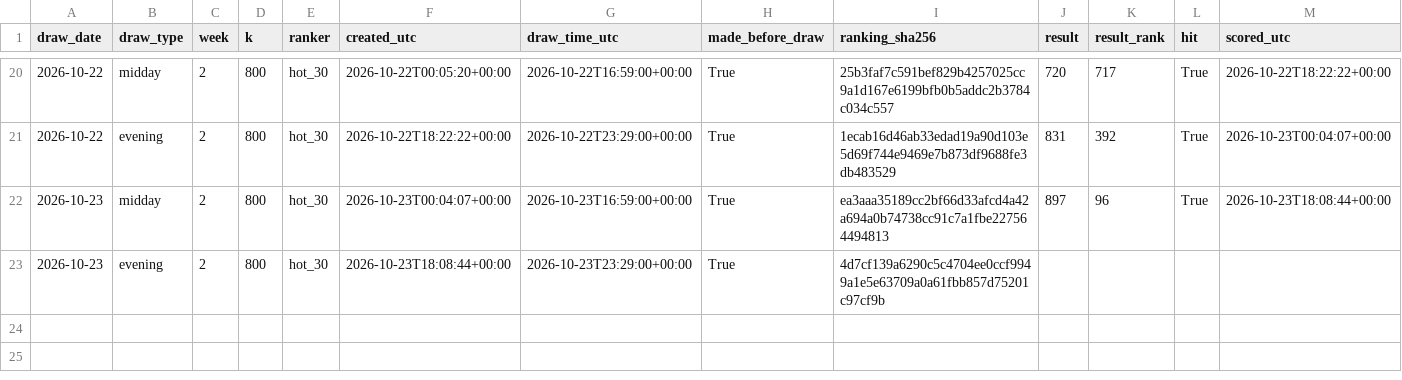
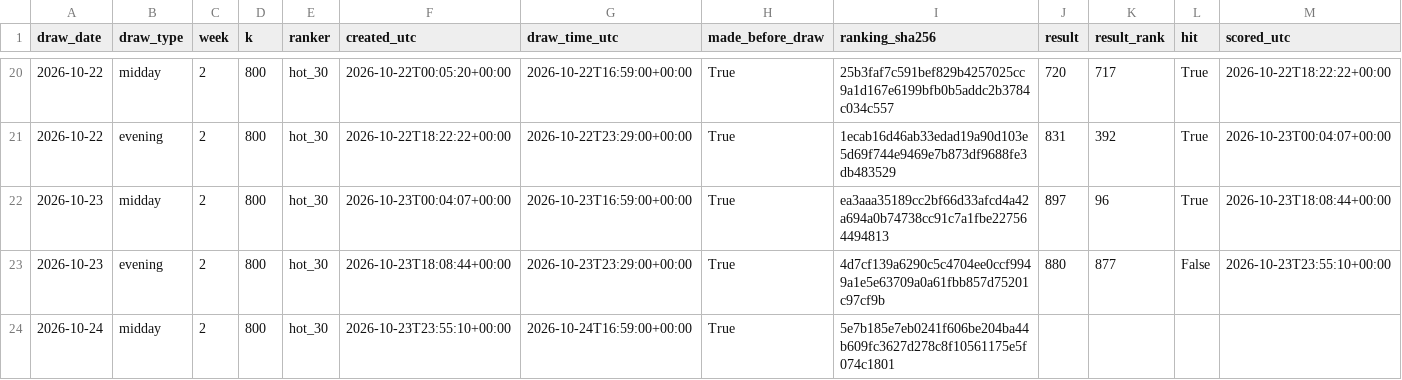
Before and after one commit to SRIIAKHILLESSH/streamlit_app, a CSV file: artifacts/automl3/live/predictions.csv, drawn as a sheet; only a part is shown, gaps mark what is left out.

```diff
--- a/artifacts/automl3/live/predictions.csv
+++ b/artifacts/automl3/live/predictions.csv
@@ -22,2 +22,3 @@ draw_date,draw_type,week,k,ranker,created_utc,draw_time_utc,made_before_draw,ran
 2026-10-23,midday,2,800,hot_30,2026-10-23T00:04:07+00:00,2026-10-23T16:59:00+00:00,True,ea3aaa35189cc2bf66d33afcd4a42a694a0b74738cc91c7a1fbe227564494813,897,96,True,2026-10-23T18:08:44+00:00
-2026-10-23,evening,2,800,hot_30,2026-10-23T18:08:44+00:00,2026-10-23T23:29:00+00:00,True,4d7cf139a6290c5c4704ee0ccf9949a1e5e63709a0a61fbb857d75201c97cf9b,,,,
+2026-10-23,evening,2,800,hot_30,2026-10-23T18:08:44+00:00,2026-10-23T23:29:00+00:00,True,4d7cf139a6290c5c4704ee0ccf9949a1e5e63709a0a61fbb857d75201c97cf9b,880,877,False,2026-10-23T23:55:10+00:00
+2026-10-24,midday,2,800,hot_30,2026-10-23T23:55:10+00:00,2026-10-24T16:59:00+00:00,True,5e7b185e7eb0241f606be204ba44b609fc3627d278c8f10561175e5f074c1801,,,,
```
Also changed, not shown: artifacts/automl1/live/predictions.csv, artifacts/automl2/live/predictions.csv, 8 other files.
